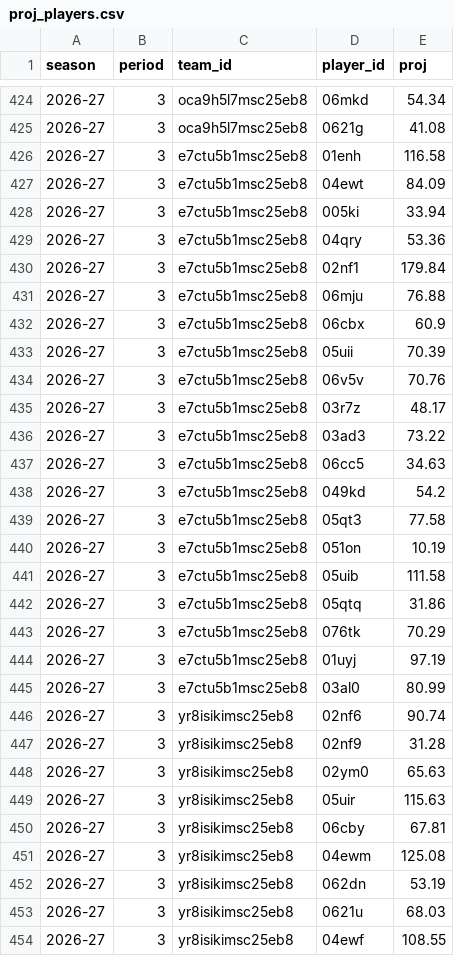
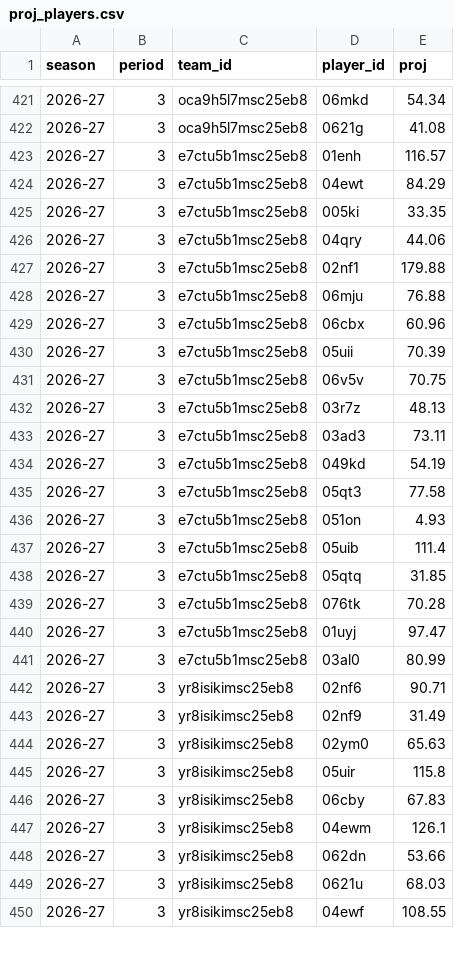
Before and after one commit to salty-api/fantrax-dashboard, a CSV file: data/proj_players.csv, drawn as a sheet; only a part is shown, gaps mark what is left out; the diff covers the shown part only.

```diff
--- a/data/proj_players.csv
+++ b/data/proj_players.csv
@@ -425,29 +422,28 @@ season,period,team_id,player_id,proj
 2026-27,3,oca9h5l7msc25eb8,0621g,41.08
-2026-27,3,e7ctu5b1msc25eb8,01enh,116.58
-2026-27,3,e7ctu5b1msc25eb8,04ewt,84.09
-2026-27,3,e7ctu5b1msc25eb8,005ki,33.94
-2026-27,3,e7ctu5b1msc25eb8,04qry,53.36
-2026-27,3,e7ctu5b1msc25eb8,02nf1,179.84
+2026-27,3,e7ctu5b1msc25eb8,01enh,116.57
+2026-27,3,e7ctu5b1msc25eb8,04ewt,84.29
+2026-27,3,e7ctu5b1msc25eb8,005ki,33.35
+2026-27,3,e7ctu5b1msc25eb8,04qry,44.06
+2026-27,3,e7ctu5b1msc25eb8,02nf1,179.88
 2026-27,3,e7ctu5b1msc25eb8,06mju,76.88
-2026-27,3,e7ctu5b1msc25eb8,06cbx,60.9
+2026-27,3,e7ctu5b1msc25eb8,06cbx,60.96
 2026-27,3,e7ctu5b1msc25eb8,05uii,70.39
-2026-27,3,e7ctu5b1msc25eb8,06v5v,70.76
-2026-27,3,e7ctu5b1msc25eb8,03r7z,48.17
-2026-27,3,e7ctu5b1msc25eb8,03ad3,73.22
-2026-27,3,e7ctu5b1msc25eb8,06cc5,34.63
-2026-27,3,e7ctu5b1msc25eb8,049kd,54.2
+2026-27,3,e7ctu5b1msc25eb8,06v5v,70.75
+2026-27,3,e7ctu5b1msc25eb8,03r7z,48.13
+2026-27,3,e7ctu5b1msc25eb8,03ad3,73.11
+2026-27,3,e7ctu5b1msc25eb8,049kd,54.19
 2026-27,3,e7ctu5b1msc25eb8,05qt3,77.58
-2026-27,3,e7ctu5b1msc25eb8,051on,10.19
-2026-27,3,e7ctu5b1msc25eb8,05uib,111.58
-2026-27,3,e7ctu5b1msc25eb8,05qtq,31.86
-2026-27,3,e7ctu5b1msc25eb8,076tk,70.29
-2026-27,3,e7ctu5b1msc25eb8,01uyj,97.19
+2026-27,3,e7ctu5b1msc25eb8,051on,4.93
+2026-27,3,e7ctu5b1msc25eb8,05uib,111.4
+2026-27,3,e7ctu5b1msc25eb8,05qtq,31.85
+2026-27,3,e7ctu5b1msc25eb8,076tk,70.28
+2026-27,3,e7ctu5b1msc25eb8,01uyj,97.47
 2026-27,3,e7ctu5b1msc25eb8,03al0,80.99
-2026-27,3,yr8isikimsc25eb8,02nf6,90.74
-2026-27,3,yr8isikimsc25eb8,02nf9,31.28
+2026-27,3,yr8isikimsc25eb8,02nf6,90.71
+2026-27,3,yr8isikimsc25eb8,02nf9,31.49
 2026-27,3,yr8isikimsc25eb8,02ym0,65.63
-2026-27,3,yr8isikimsc25eb8,05uir,115.63
-2026-27,3,yr8isikimsc25eb8,06cby,67.81
-2026-27,3,yr8isikimsc25eb8,04ewm,125.08
-2026-27,3,yr8isikimsc25eb8,062dn,53.19
+2026-27,3,yr8isikimsc25eb8,05uir,115.8
+2026-27,3,yr8isikimsc25eb8,06cby,67.83
+2026-27,3,yr8isikimsc25eb8,04ewm,126.1
+2026-27,3,yr8isikimsc25eb8,062dn,53.66
 2026-27,3,yr8isikimsc25eb8,0621u,68.03
```
Also changed, not shown: 7 removed rows and 114 edited cells elsewhere in this file, data/bench.csv, data/proj_teams.csv, 2 other files.
